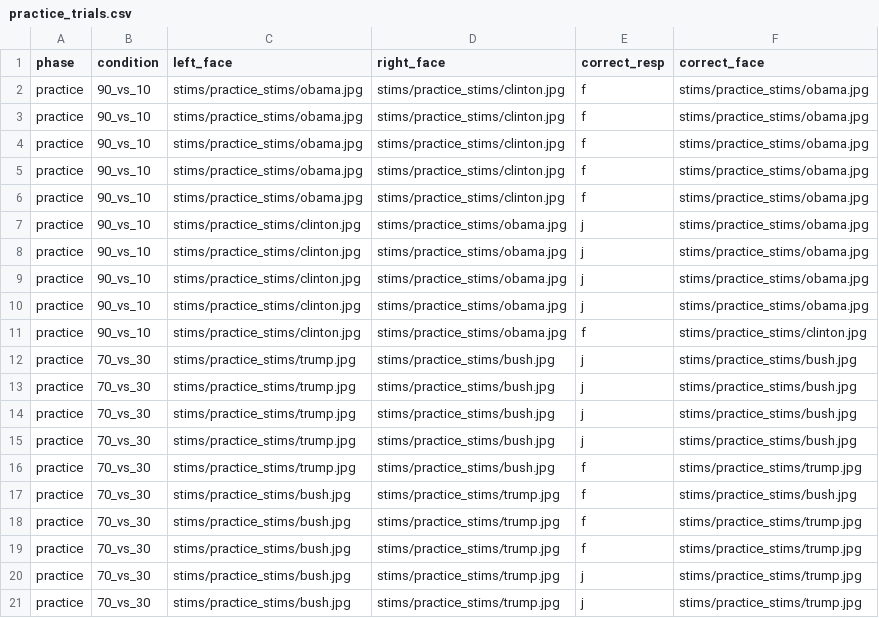
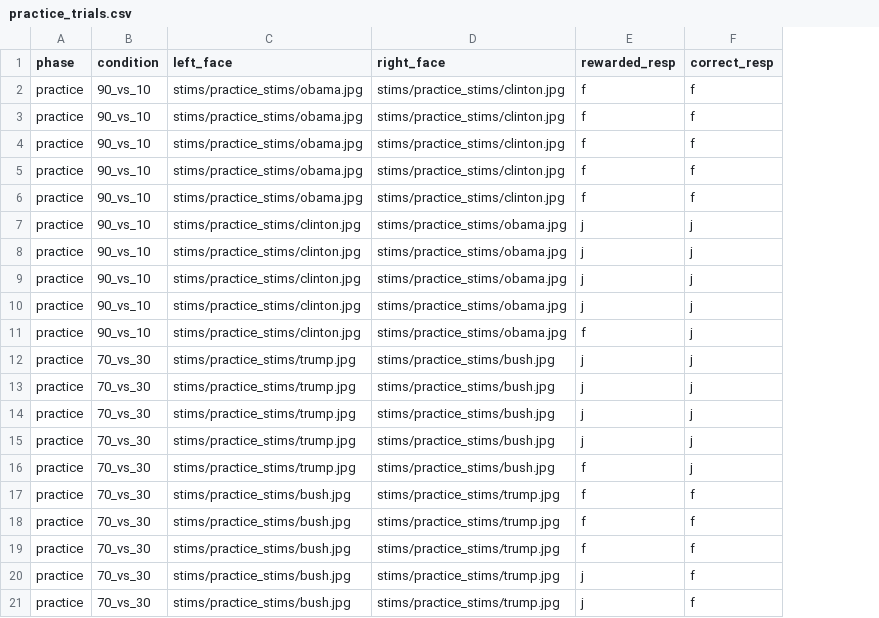
Before and after one commit to FEED-UvA/pilot_RL, a CSV file: practice_trials.csv, drawn as a sheet; removed rows and columns are numbered as before the commit, all else as after; the diff names each change by its address in the sheet, - before the commit and + after, or states it on an @@ line.

```diff
--- a/practice_trials.csv
+++ b/practice_trials.csv
+column E (rewarded_resp), rows 2-21: f | f | f | f | f | j | j | j | j | f | j | j | j | j | f | f | f | f | j | j
-column F (correct_face), rows 2-21: stims/practice_stims/obama.jpg | stims/practice_stims/obama.jpg | stims/practice_stims/obama.jpg | stims/practice_stims/obama.jpg | stims/practice_stims/obama.jpg | stims/practice_stims/obama.jpg | stims/practice_stims/obama.jpg | stims/practice_stims/obama.jpg | stims/practice_stims/obama.jpg | stims/practice_stims/clinton.jpg | stims/practice_stims/bush.jpg | stims/practice_stims/bush.jpg | stims/practice_stims/bush.jpg | stims/practice_stims/bush.jpg | stims/practice_stims/trump.jpg | stims/practice_stims/bush.jpg | stims/practice_stims/trump.jpg | stims/practice_stims/trump.jpg | stims/practice_stims/trump.jpg | stims/practice_stims/trump.jpg
-F11 (correct_resp): f
+F11 (correct_resp): j
-F16 (correct_resp): f
+F16 (correct_resp): j
-F20:F21 (correct_resp): j
+F20:F21 (correct_resp): f
```
Also changed, not shown: learning_template.csv, 8 other files.
